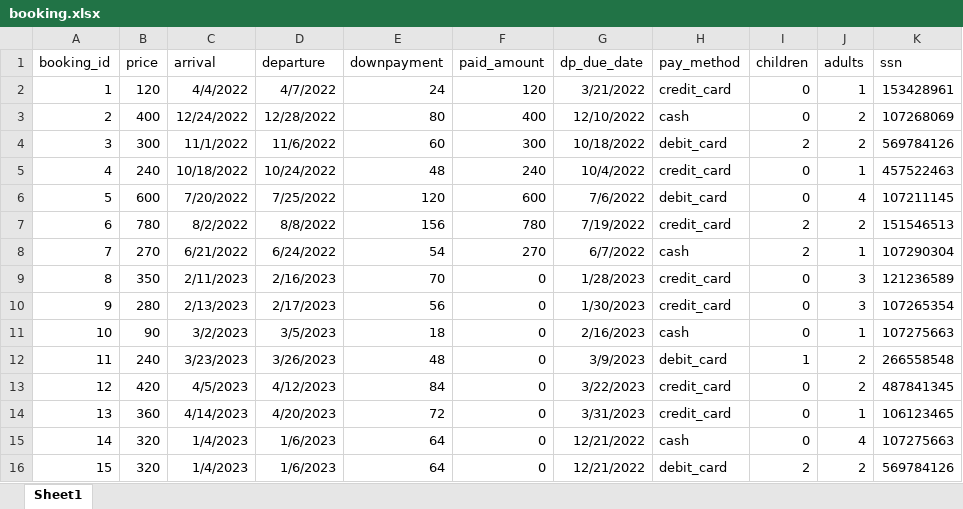
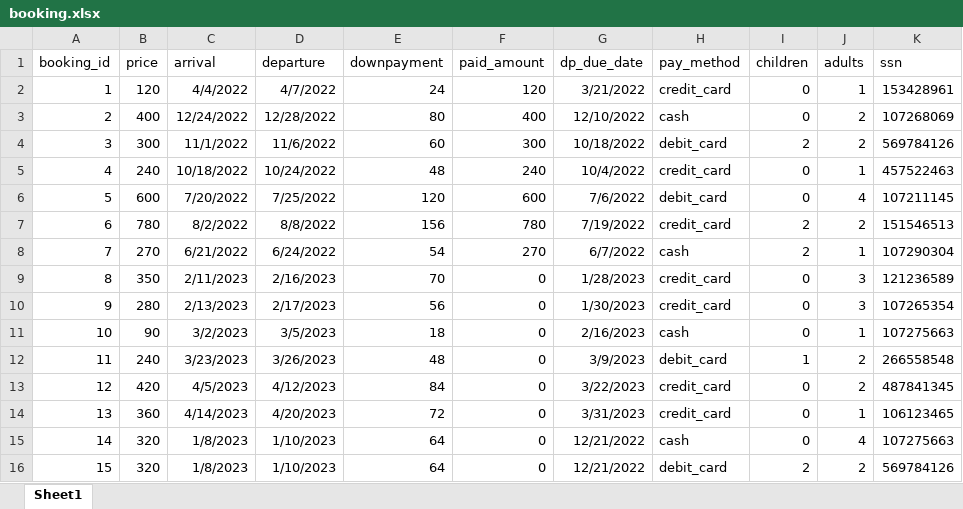
Before and after one commit to marosimosi/hotel_database, an Excel workbook: CreateData/ExcelFiles/booking.xlsx, sheet Sheet1, drawn as a sheet; values as stored, in another font and other column widths than the file's, no borders; the diff names each change by its address in the sheet, - before the commit and + after, or states it on an @@ line.

```diff
--- a/CreateData/ExcelFiles/booking.xlsx (sheet Sheet1)
+++ b/CreateData/ExcelFiles/booking.xlsx (sheet Sheet1)
-C15:C16 (arrival): 1/4/2023
+C15:C16 (arrival): 1/8/2023
-D15:D16 (departure): 1/6/2023
+D15:D16 (departure): 1/10/2023
```
Also changed, not shown: 3 other files.
